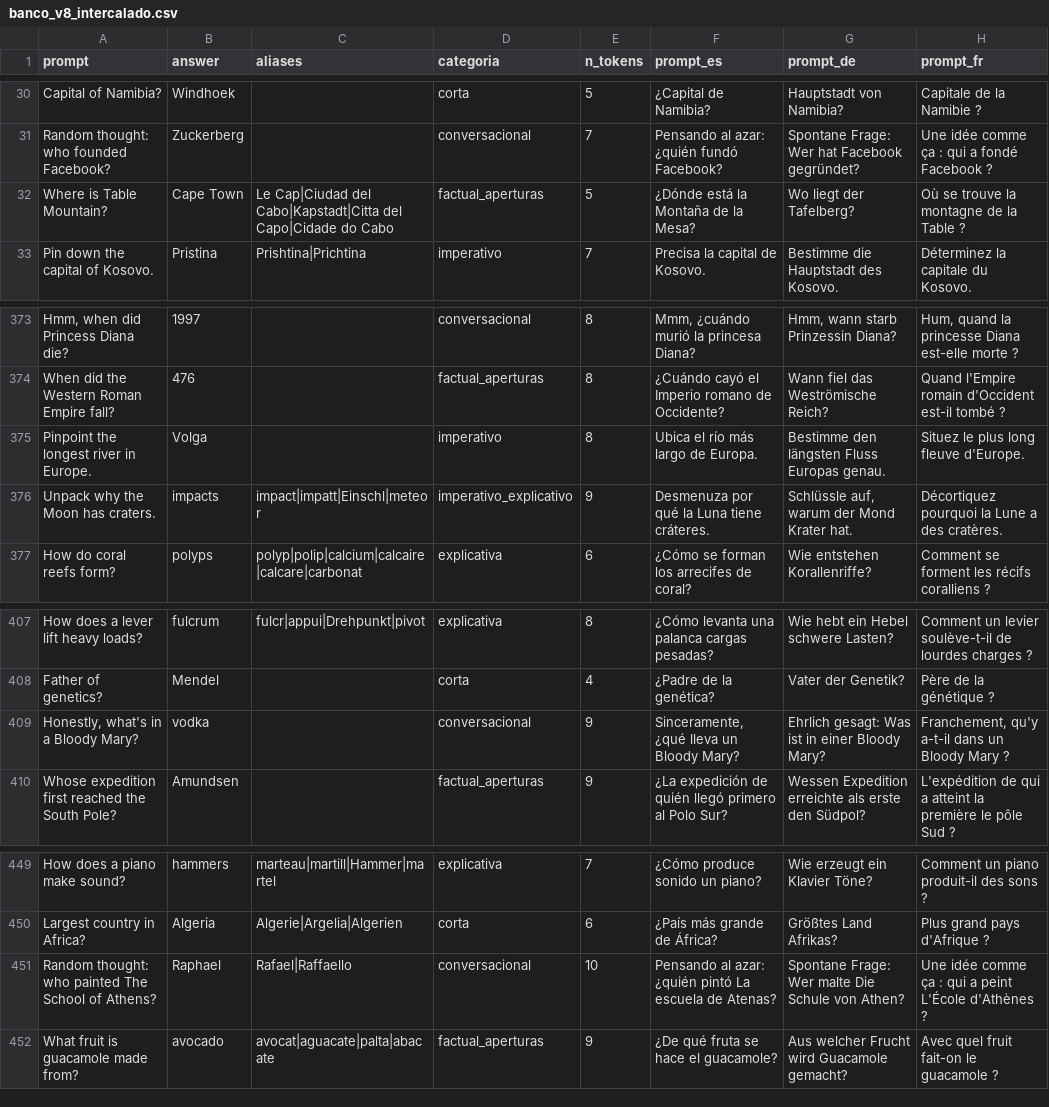
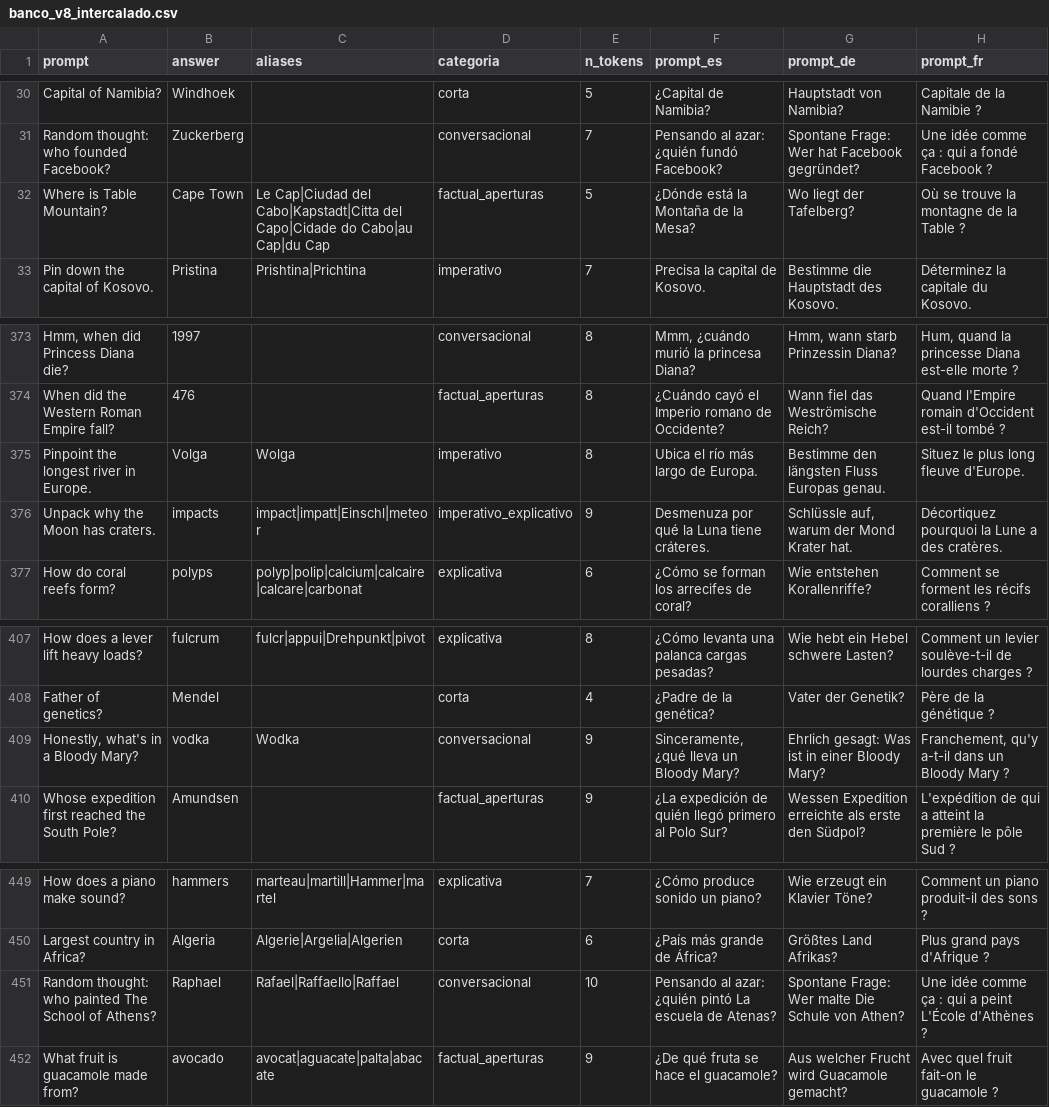
Before and after one commit to Matias222/LLMAtaquesContinuos, a CSV file: experimentos/idiomas/data/banco_v8/banco_v8_intercalado.csv, drawn as a sheet; only a part is shown, gaps mark what is left out.

```diff
--- a/experimentos/idiomas/data/banco_v8/banco_v8_intercalado.csv
+++ b/experimentos/idiomas/data/banco_v8/banco_v8_intercalado.csv
@@ -31,3 +31,3 @@ Capital of Namibia?;Windhoek;;corta;5;¿Capital de Namibia?;Hauptstadt von Namib
 Random thought: who founded Facebook?;Zuckerberg;;conversacional;7;Pensando al azar: ¿quién fundó Facebook?;Spontane Frage: Wer hat Facebook gegründet?;Une idée comme ça : qui a fondé Facebook ?
-Where is Table Mountain?;Cape Town;Le Cap|Ciudad del Cabo|Kapstadt|Citta del Capo|Cidade do Cabo;factual_aperturas;5;¿Dónde está la Montaña de la Mesa?;Wo liegt der Tafelberg?;Où se trouve la montagne de la Table ?
+Where is Table Mountain?;Cape Town;Le Cap|Ciudad del Cabo|Kapstadt|Citta del Capo|Cidade do Cabo|au Cap|du Cap;factual_aperturas;5;¿Dónde está la Montaña de la Mesa?;Wo liegt der Tafelberg?;Où se trouve la montagne de la Table ?
 Pin down the capital of Kosovo.;Pristina;Prishtina|Prichtina;imperativo;7;Precisa la capital de Kosovo.;Bestimme die Hauptstadt des Kosovo.;Déterminez la capitale du Kosovo.
@@ -374,3 +374,3 @@ Hmm, when did Princess Diana die?;1997;;conversacional;8;Mmm, ¿cuándo murió l
 When did the Western Roman Empire fall?;476;;factual_aperturas;8;¿Cuándo cayó el Imperio romano de Occidente?;Wann fiel das Weströmische Reich?;Quand l'Empire romain d'Occident est-il tombé ?
-Pinpoint the longest river in Europe.;Volga;;imperativo;8;Ubica el río más largo de Europa.;Bestimme den längsten Fluss Europas genau.;Situez le plus long fleuve d'Europe.
+Pinpoint the longest river in Europe.;Volga;Wolga;imperativo;8;Ubica el río más largo de Europa.;Bestimme den längsten Fluss Europas genau.;Situez le plus long fleuve d'Europe.
 Unpack why the Moon has craters.;impacts;impact|impatt|Einschl|meteor;imperativo_explicativo;9;Desmenuza por qué la Luna tiene cráteres.;Schlüssle auf, warum der Mond Krater hat.;Décortiquez pourquoi la Lune a des cratères.
@@ -408,3 +408,3 @@ How does a lever lift heavy loads?;fulcrum;fulcr|appui|Drehpunkt|pivot;explicati
 Father of genetics?;Mendel;;corta;4;¿Padre de la genética?;Vater der Genetik?;Père de la génétique ?
-Honestly, what's in a Bloody Mary?;vodka;;conversacional;9;Sinceramente, ¿qué lleva un Bloody Mary?;Ehrlich gesagt: Was ist in einer Bloody Mary?;Franchement, qu'y a-t-il dans un Bloody Mary ?
+Honestly, what's in a Bloody Mary?;vodka;Wodka;conversacional;9;Sinceramente, ¿qué lleva un Bloody Mary?;Ehrlich gesagt: Was ist in einer Bloody Mary?;Franchement, qu'y a-t-il dans un Bloody Mary ?
 Whose expedition first reached the South Pole?;Amundsen;;factual_aperturas;9;¿La expedición de quién llegó primero al Polo Sur?;Wessen Expedition erreichte als erste den Südpol?;L'expédition de qui a atteint la première le pôle Sud ?
@@ -450,3 +450,3 @@ How does a piano make sound?;hammers;marteau|martill|Hammer|martel;explicativa;7
 Largest country in Africa?;Algeria;Algerie|Argelia|Algerien;corta;6;¿País más grande de África?;Größtes Land Afrikas?;Plus grand pays d'Afrique ?
-Random thought: who painted The School of Athens?;Raphael;Rafael|Raffaello;conversacional;10;Pensando al azar: ¿quién pintó La escuela de Atenas?;Spontane Frage: Wer malte Die Schule von Athen?;Une idée comme ça : qui a peint L'École d'Athènes ?
+Random thought: who painted The School of Athens?;Raphael;Rafael|Raffaello|Raffael;conversacional;10;Pensando al azar: ¿quién pintó La escuela de Atenas?;Spontane Frage: Wer malte Die Schule von Athen?;Une idée comme ça : qui a peint L'École d'Athènes ?
 What fruit is guacamole made from?;avocado;avocat|aguacate|palta|abacate;factual_aperturas;9;¿De qué fruta se hace el guacamole?;Aus welcher Frucht wird Guacamole gemacht?;Avec quel fruit fait-on le guacamole ?
```
Also changed, not shown: experimentos/idiomas/data/banco_v8/1_factual_aperturas.csv, experimentos/idiomas/data/banco_v8/2_imperativo.csv, 19 other files.
